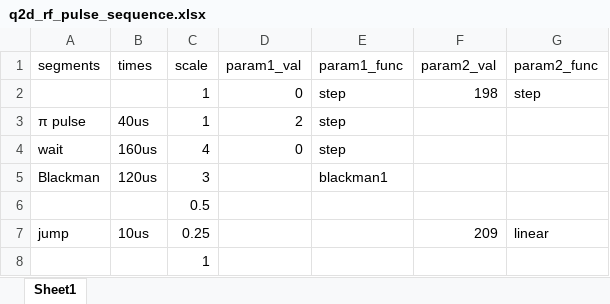
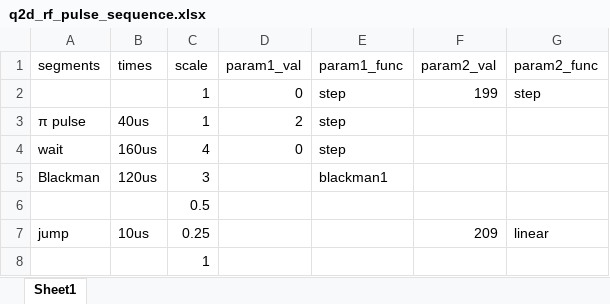
Before and after one commit to colinjdale/ChiPyLab, an Excel workbook: examples/sequences/q2d_rf_pulse_sequence.xlsx, sheet Sheet1, drawn as a sheet; values as stored, in another font and other column widths than the file's, no borders; the diff names each change by its address in the sheet, - before the commit and + after, or states it on an @@ line.

```diff
--- a/examples/sequences/q2d_rf_pulse_sequence.xlsx (sheet Sheet1)
+++ b/examples/sequences/q2d_rf_pulse_sequence.xlsx (sheet Sheet1)
-F2 (param2_val): 198
+F2 (param2_val): 199
```
Also changed, not shown: 1 other file.
